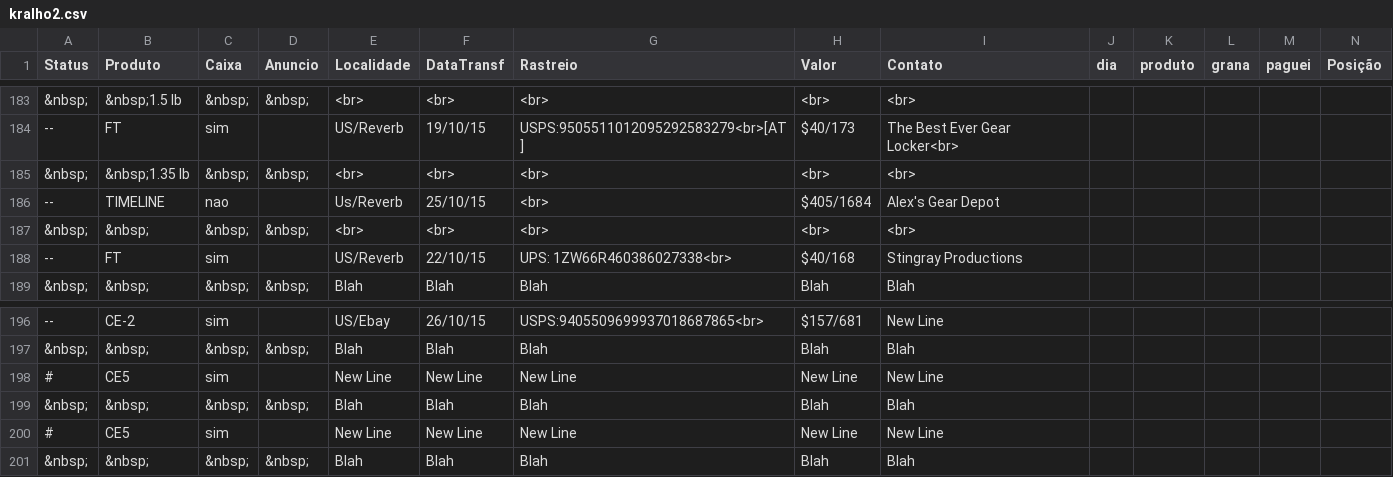
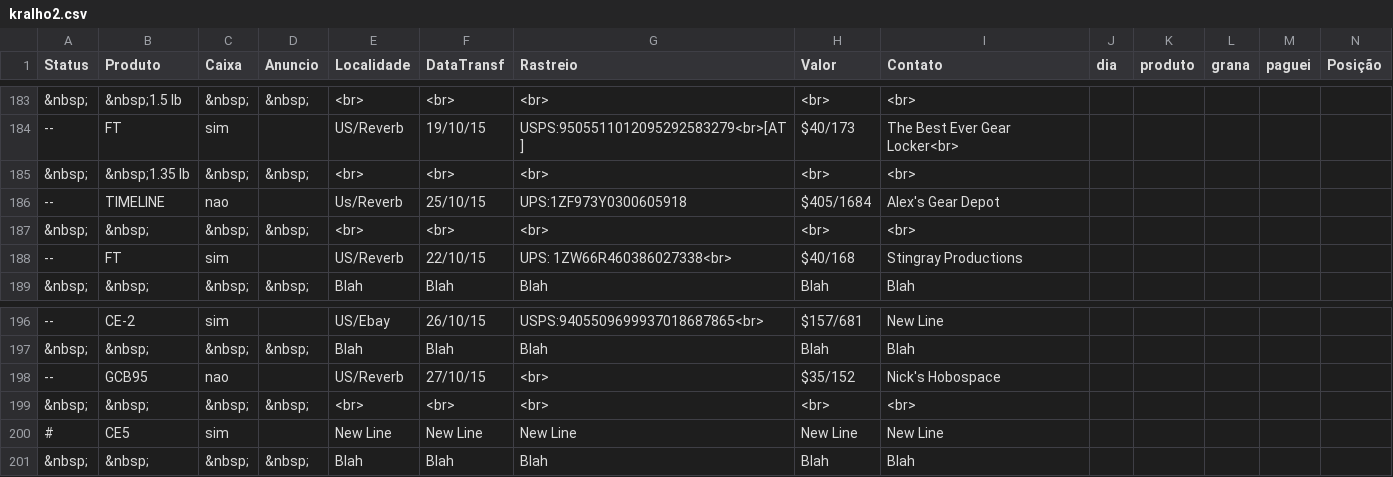
Before and after one commit to pupiloslash/sistema-vendas, a CSV file: kralho2.csv, drawn as a sheet; only a part is shown, gaps mark what is left out; removed rows and columns are numbered as before the commit, all else as after; rows hold the shown columns only; the diff names each change by its address in the sheet, - before the commit and + after, or states it on an @@ line.

Commit message:
total vendas ordenado e ROI / kralho2 com gcb95 reverb

```diff
--- a/kralho2.csv
+++ b/kralho2.csv
-G186 (Rastreio): <br>
+G186 (Rastreio): UPS:1ZF973Y0300605918
-row 198: # | CE5 | sim |  | New Line | New Line | New Line | New Line | New Line
-row 199: &nbsp; | &nbsp; | &nbsp; | &nbsp; | Blah | Blah | Blah | Blah | Blah
+row 198: -- | GCB95 | nao |  | US/Reverb | 27/10/15 | <br> | $35/152 | Nick's Hobospace
+row 199: &nbsp; | &nbsp; | &nbsp; | &nbsp; | <br> | <br> | <br> | <br> | <br>
```
Also changed, not shown: 1 other file.
